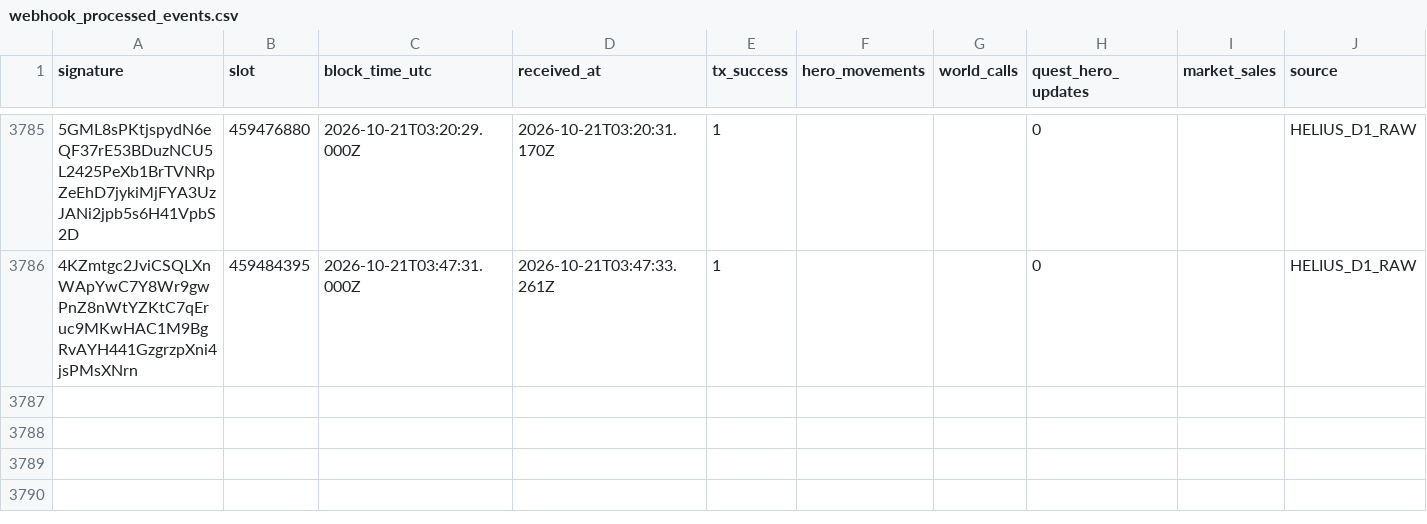
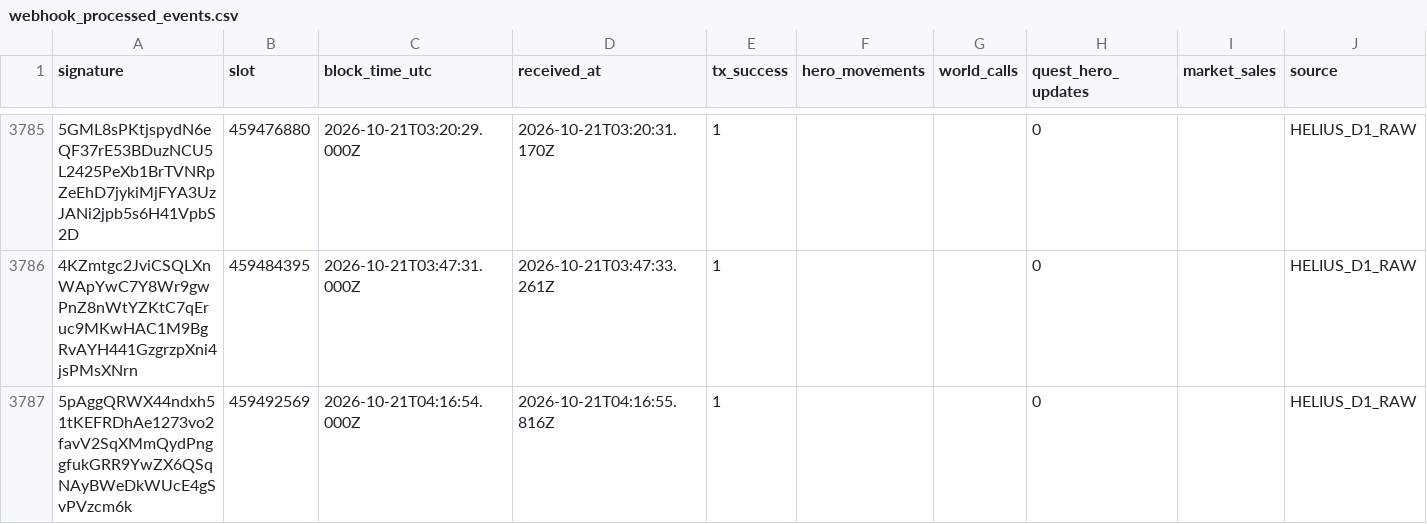
Before and after one commit to cjohnsongh/guild-saga-analytics, a CSV file: data/state/webhook_processed_events.csv, drawn as a sheet; only a part is shown, gaps mark what is left out; the diff names each change by its address in the sheet, - before the commit and + after, or states it on an @@ line.

```diff
--- a/data/state/webhook_processed_events.csv
+++ b/data/state/webhook_processed_events.csv
+row 3787: 5pAggQRWX44ndxh51tKEFRDhAe1273vo2favV2SqXMmQydPnggfukGRR9YwZX6QSqNAyBWeDkWUcE4gSvPVzcm6k | 459492569 | 2026-10-21T04:16:54.000Z | 2026-10-21T04:16:55.816Z | 1 |  |  | 0 |  | HELIUS_D1_RAW
```
Also changed, not shown: 5 other files.
